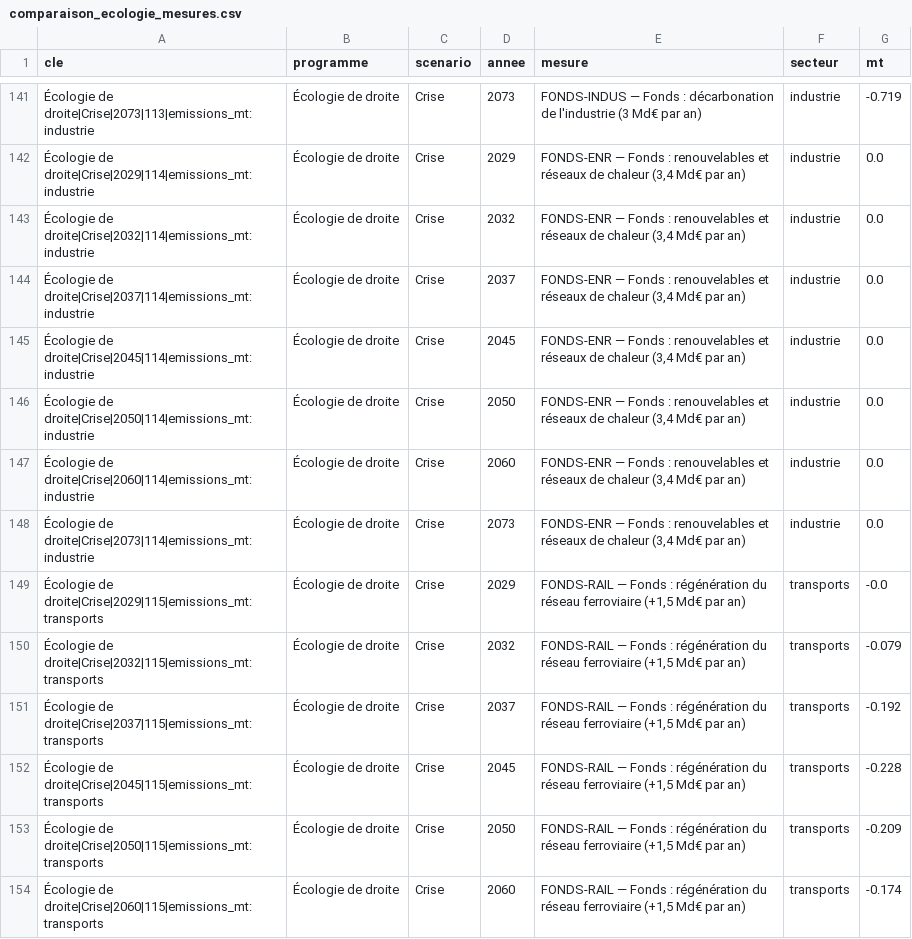
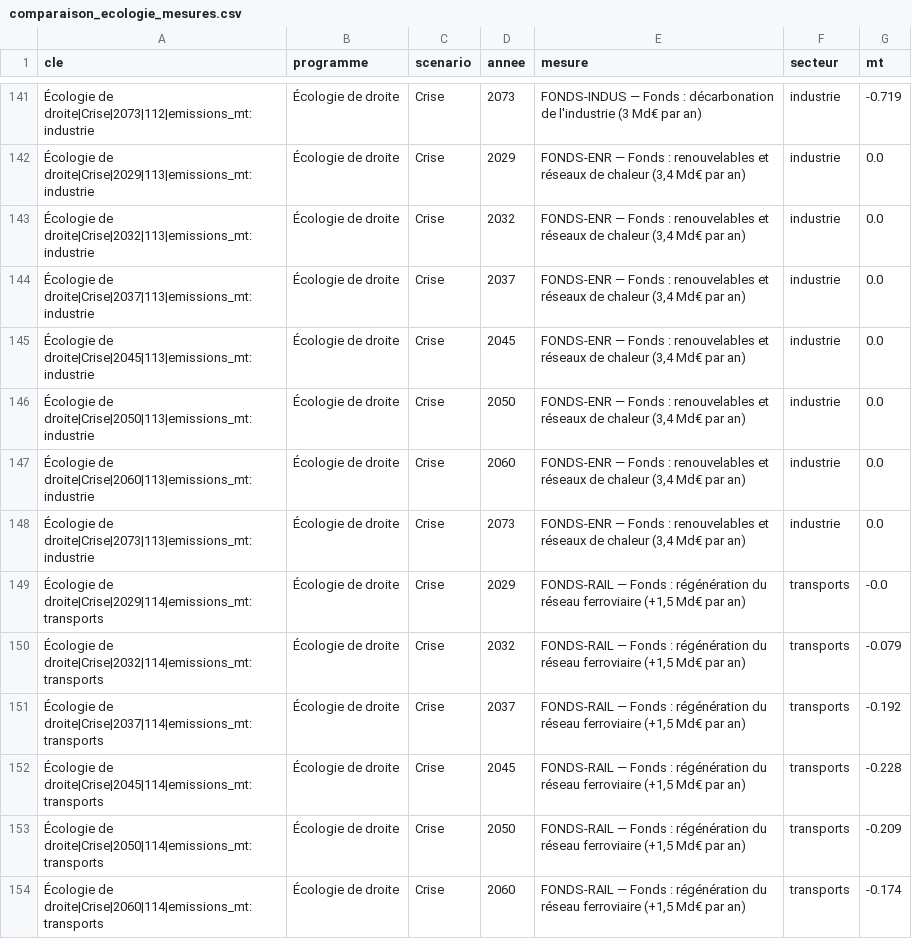
Before and after one commit to adrienruel/simu2027, a CSV file: sorties/comparaison_ecologie_mesures.csv, drawn as a sheet; only a part is shown, gaps mark what is left out; the diff covers the shown part only; the diff names each change by its address in the sheet, - before the commit and + after, or states it on an @@ line.

```diff
--- a/sorties/comparaison_ecologie_mesures.csv
+++ b/sorties/comparaison_ecologie_mesures.csv
-A141 (cle): Écologie de droite|Crise|2073|113|emissions_mt:industrie
+A141 (cle): Écologie de droite|Crise|2073|112|emissions_mt:industrie
-A142 (cle): Écologie de droite|Crise|2029|114|emissions_mt:industrie
+A142 (cle): Écologie de droite|Crise|2029|113|emissions_mt:industrie
-A143 (cle): Écologie de droite|Crise|2032|114|emissions_mt:industrie
+A143 (cle): Écologie de droite|Crise|2032|113|emissions_mt:industrie
-A144 (cle): Écologie de droite|Crise|2037|114|emissions_mt:industrie
+A144 (cle): Écologie de droite|Crise|2037|113|emissions_mt:industrie
-A145 (cle): Écologie de droite|Crise|2045|114|emissions_mt:industrie
+A145 (cle): Écologie de droite|Crise|2045|113|emissions_mt:industrie
-A146 (cle): Écologie de droite|Crise|2050|114|emissions_mt:industrie
+A146 (cle): Écologie de droite|Crise|2050|113|emissions_mt:industrie
-A147 (cle): Écologie de droite|Crise|2060|114|emissions_mt:industrie
+A147 (cle): Écologie de droite|Crise|2060|113|emissions_mt:industrie
-A148 (cle): Écologie de droite|Crise|2073|114|emissions_mt:industrie
+A148 (cle): Écologie de droite|Crise|2073|113|emissions_mt:industrie
-A149 (cle): Écologie de droite|Crise|2029|115|emissions_mt:transports
+A149 (cle): Écologie de droite|Crise|2029|114|emissions_mt:transports
-A150 (cle): Écologie de droite|Crise|2032|115|emissions_mt:transports
+A150 (cle): Écologie de droite|Crise|2032|114|emissions_mt:transports
-A151 (cle): Écologie de droite|Crise|2037|115|emissions_mt:transports
+A151 (cle): Écologie de droite|Crise|2037|114|emissions_mt:transports
-A152 (cle): Écologie de droite|Crise|2045|115|emissions_mt:transports
+A152 (cle): Écologie de droite|Crise|2045|114|emissions_mt:transports
-A153 (cle): Écologie de droite|Crise|2050|115|emissions_mt:transports
+A153 (cle): Écologie de droite|Crise|2050|114|emissions_mt:transports
-A154 (cle): Écologie de droite|Crise|2060|115|emissions_mt:transports
+A154 (cle): Écologie de droite|Crise|2060|114|emissions_mt:transports
```
Also changed, not shown: 154 edited cells elsewhere in this file, sorties/comparaison_ecologie.csv, sorties/comparaison_trajectoire.csv, 9 other files.
